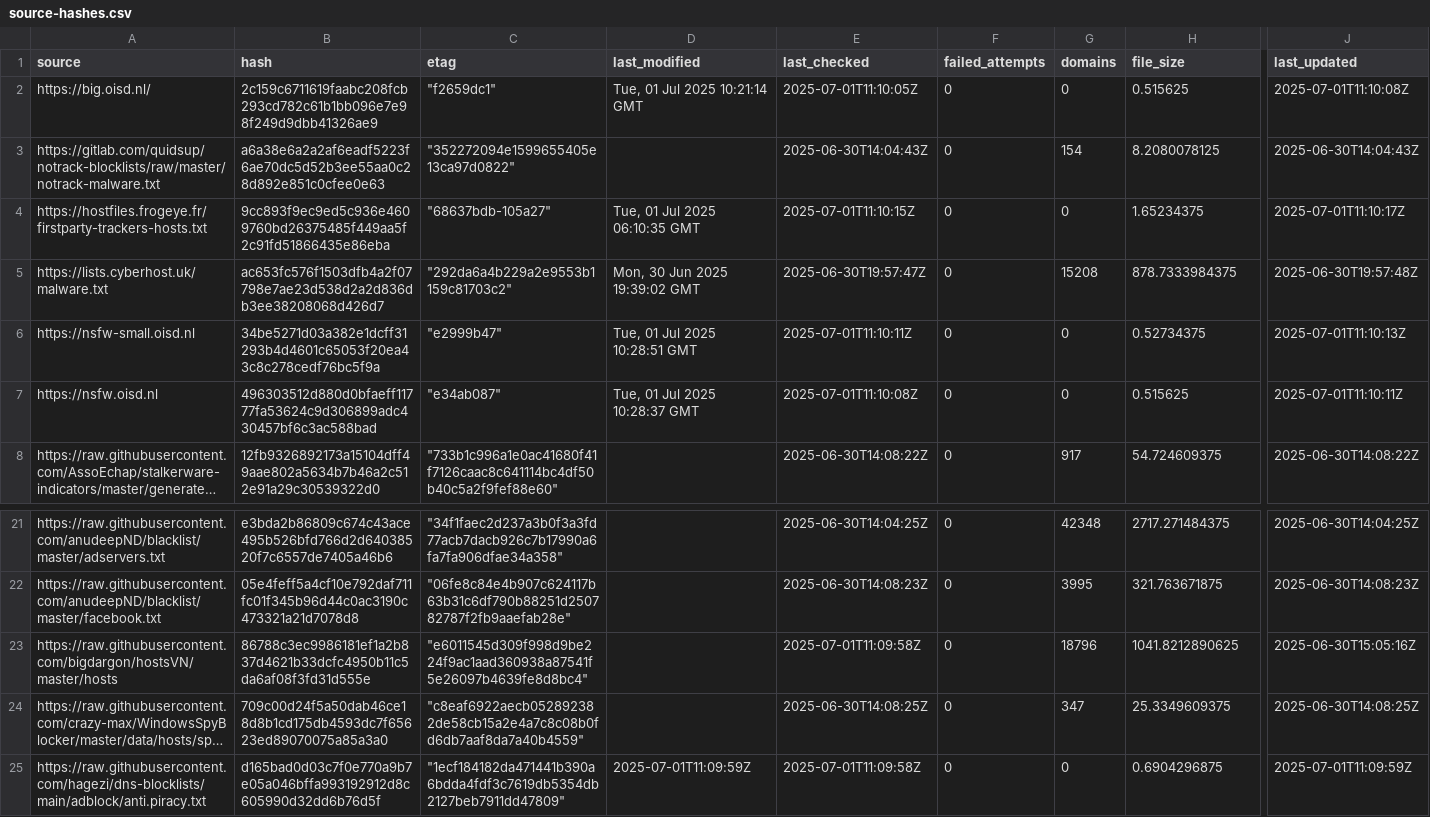
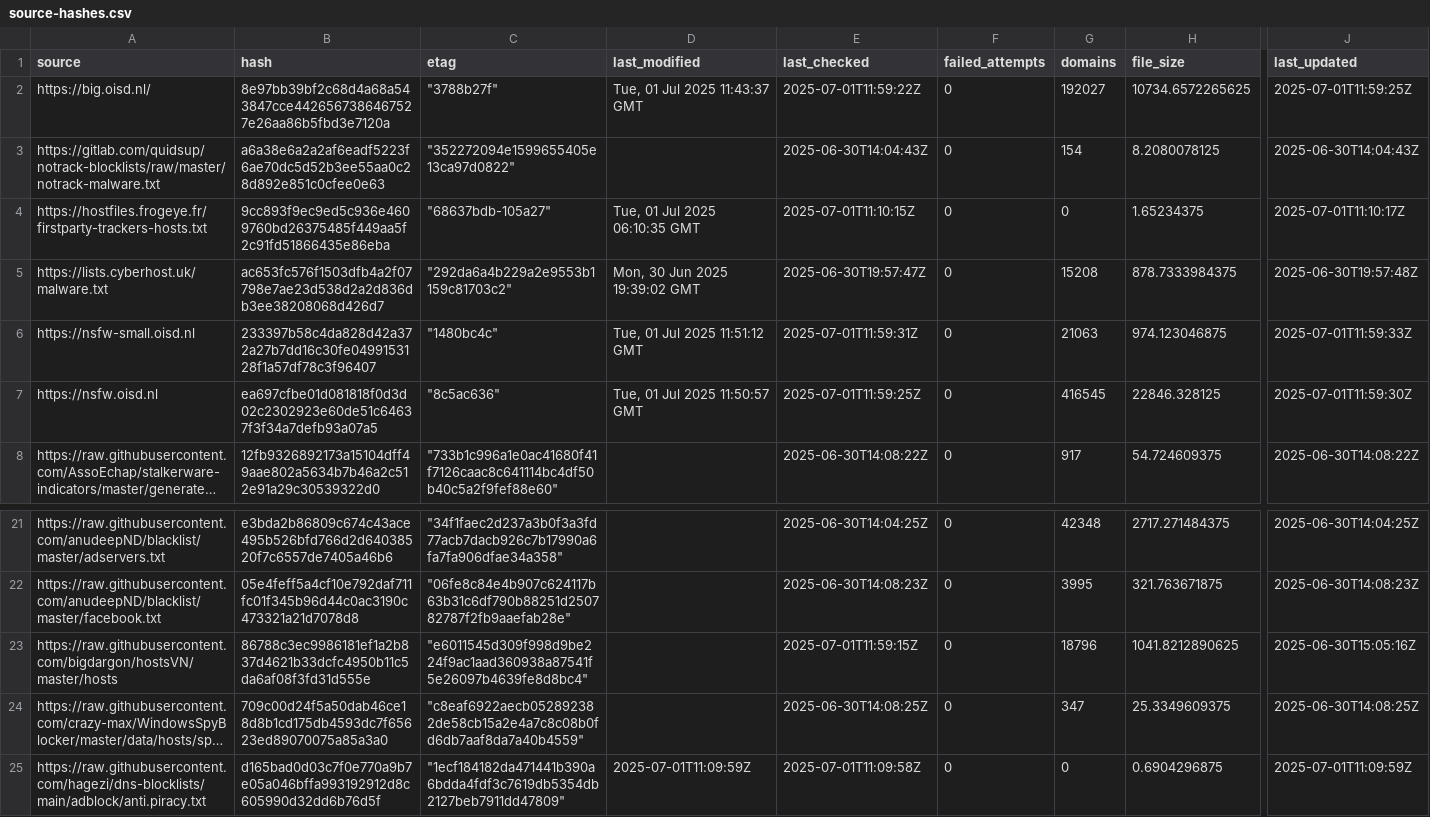
Before and after one commit to ummeegge/RPZ-Blocklists, a CSV file: tools/source-hashes.csv, drawn as a sheet; only a part is shown, gaps mark what is left out; long unchanged cells end in …; the diff covers the shown part only; the diff names each change by its address in the sheet, - before the commit and + after, or states it on an @@ line.

```diff
--- a/tools/source-hashes.csv
+++ b/tools/source-hashes.csv
-B2 (hash): 2c159c6711619faabc208fcb293cd782c61b1bb096e7e98f249d9dbb41326ae9
+B2 (hash): 8e97bb39bf2c68d4a68a543847cce4426567386467527e26aa86b5fbd3e7120a
-C2 (etag): "f2659dc1"
+C2 (etag): "3788b27f"
-D2 (last_modified): Tue, 01 Jul 2025 10:21:14 GMT
+D2 (last_modified): Tue, 01 Jul 2025 11:43:37 GMT
-E2 (last_checked): 2025-07-01T11:10:05Z
+E2 (last_checked): 2025-07-01T11:59:22Z
-G2 (domains): 0
+G2 (domains): 192027
-H2 (file_size): 0.515625
+H2 (file_size): 10734.6572265625
-J2 (last_updated): 2025-07-01T11:10:08Z
+J2 (last_updated): 2025-07-01T11:59:25Z
-B6 (hash): 34be5271d03a382e1dcff31293b4d4601c65053f20ea43c8c278cedf76bc5f9a
+B6 (hash): 233397b58c4da828d42a372a27b7dd16c30fe0499153128f1a57df78c3f96407
-C6 (etag): "e2999b47"
+C6 (etag): "1480bc4c"
-D6 (last_modified): Tue, 01 Jul 2025 10:28:51 GMT
+D6 (last_modified): Tue, 01 Jul 2025 11:51:12 GMT
-E6 (last_checked): 2025-07-01T11:10:11Z
+E6 (last_checked): 2025-07-01T11:59:31Z
-G6 (domains): 0
+G6 (domains): 21063
-H6 (file_size): 0.52734375
+H6 (file_size): 974.123046875
-J6 (last_updated): 2025-07-01T11:10:13Z
+J6 (last_updated): 2025-07-01T11:59:33Z
-B7 (hash): 496303512d880d0bfaeff11777fa53624c9d306899adc430457bf6c3ac588bad
+B7 (hash): ea697cfbe01d081818f0d3d02c2302923e60de51c64637f3f34a7defb93a07a5
-C7 (etag): "e34ab087"
+C7 (etag): "8c5ac636"
-D7 (last_modified): Tue, 01 Jul 2025 10:28:37 GMT
+D7 (last_modified): Tue, 01 Jul 2025 11:50:57 GMT
-E7 (last_checked): 2025-07-01T11:10:08Z
+E7 (last_checked): 2025-07-01T11:59:25Z
-G7 (domains): 0
+G7 (domains): 416545
-H7 (file_size): 0.515625
+H7 (file_size): 22846.328125
-J7 (last_updated): 2025-07-01T11:10:11Z
+J7 (last_updated): 2025-07-01T11:59:30Z
-E23 (last_checked): 2025-07-01T11:09:58Z
+E23 (last_checked): 2025-07-01T11:59:15Z
```
Also changed, not shown: 14 edited cells elsewhere in this file, 1 other file.
